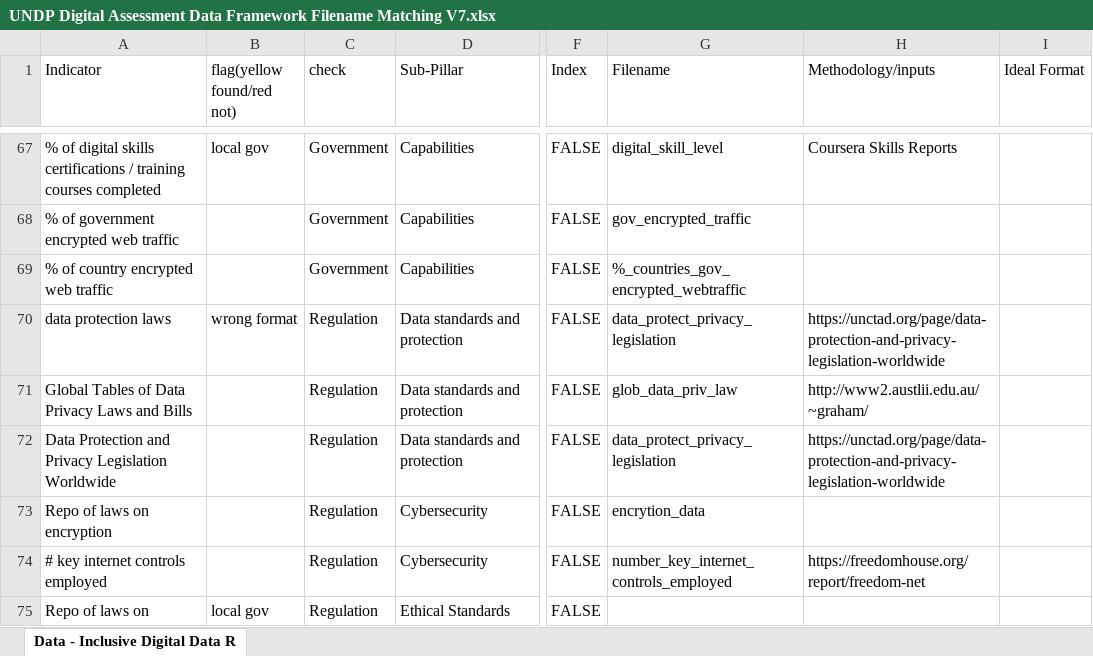
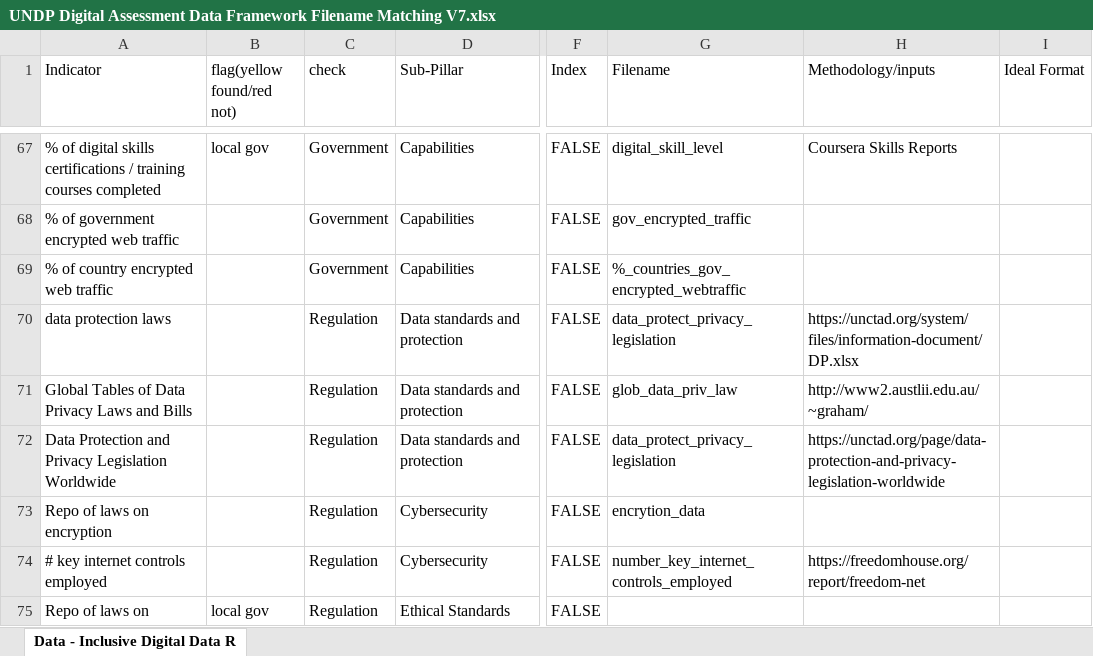
Before and after one commit to undp/digital-development-compass, an Excel workbook: UNDP Digital Assessment Data Framework Filename Matching V7.xlsx, sheet Data - Inclusive Digital Data R, drawn as a sheet; only a part is shown, gaps mark what is left out; values as stored, in another font and other column widths than the file's, no cell formats; the diff covers the shown part only; the diff names each change by its address in the sheet, - before the commit and + after, or states it on an @@ line.

Commit message:
Additions to data_manifest and the Framework file

```diff
--- a/UNDP Digital Assessment Data Framework Filename Matching V7.xlsx (sheet Data - Inclusive Digital Data R)
+++ b/UNDP Digital Assessment Data Framework Filename Matching V7.xlsx (sheet Data - Inclusive Digital Data R)
-B70 (flag(yellow found/red not)): wrong format
+B70 (flag(yellow found/red not)): (empty)
-H70 (Methodology/inputs): https://unctad.org/page/data-protection-and-privacy-legislation-worldwide
+H70 (Methodology/inputs): https://unctad.org/system/files/information-document/DP.xlsx
```
Also changed, not shown: 71 edited cells elsewhere in this sheet, cell formats, 1 other file.
